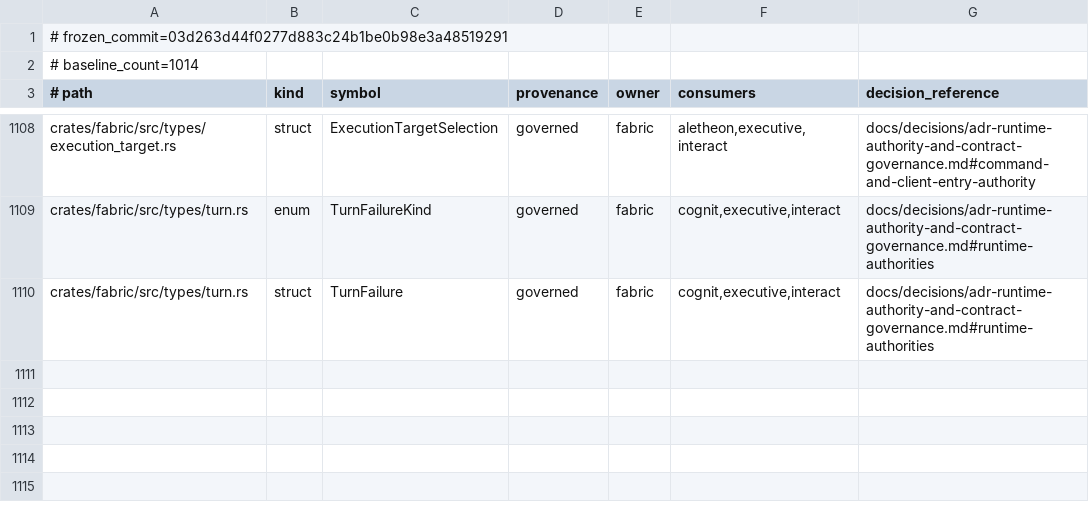
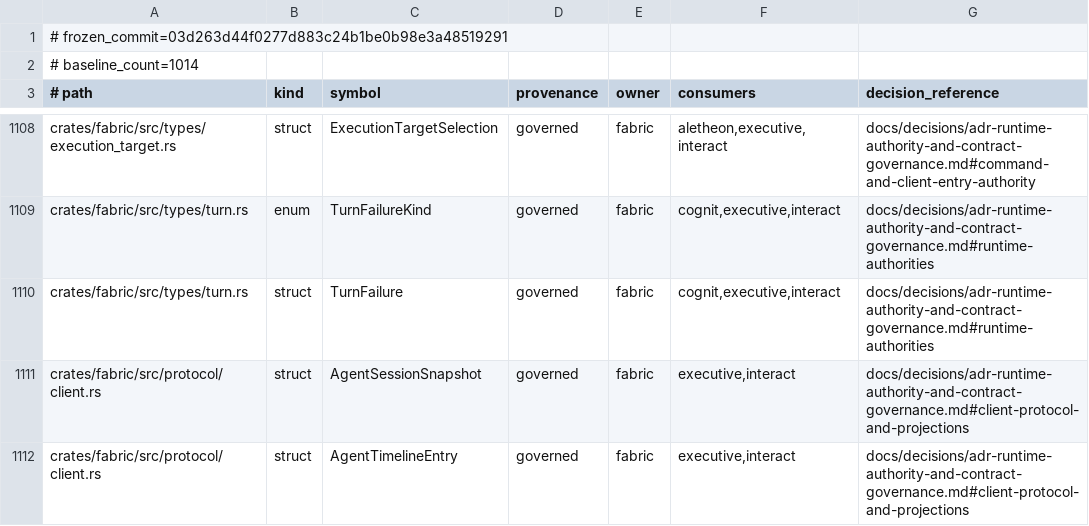
Before and after one commit to Aurobear/aletheon, a TSV file: config/architecture/fabric-public-types.tsv, drawn as a sheet; only a part is shown, gaps mark what is left out; the diff names each change by its address in the sheet, - before the commit and + after, or states it on an @@ line.

Commit message:
chore(architecture): register agent timeline contracts
PR #190 adds an Executive event adapter and two public Fabric client
projections, but the reviewed architecture inventories still described the
previous source tree and public contract set.

- classify agent_timeline as an Executive adapter
- govern AgentSessionSnapshot and AgentTimelineEntry as client projections
- restore architecture fitness and drift acceptance for the PR branch

```diff
--- a/config/architecture/fabric-public-types.tsv
+++ b/config/architecture/fabric-public-types.tsv
+row 1111: crates/fabric/src/protocol/client.rs | struct | AgentSessionSnapshot | governed | fabric | executive,interact | docs/decisions/adr-runtime-authority-and-contract-governance.md#client-protocol-and-projections
+row 1112: crates/fabric/src/protocol/client.rs | struct | AgentTimelineEntry | governed | fabric | executive,interact | docs/decisions/adr-runtime-authority-and-contract-governance.md#client-protocol-and-projections
```
Also changed, not shown: config/architecture/executive-layers.tsv.
